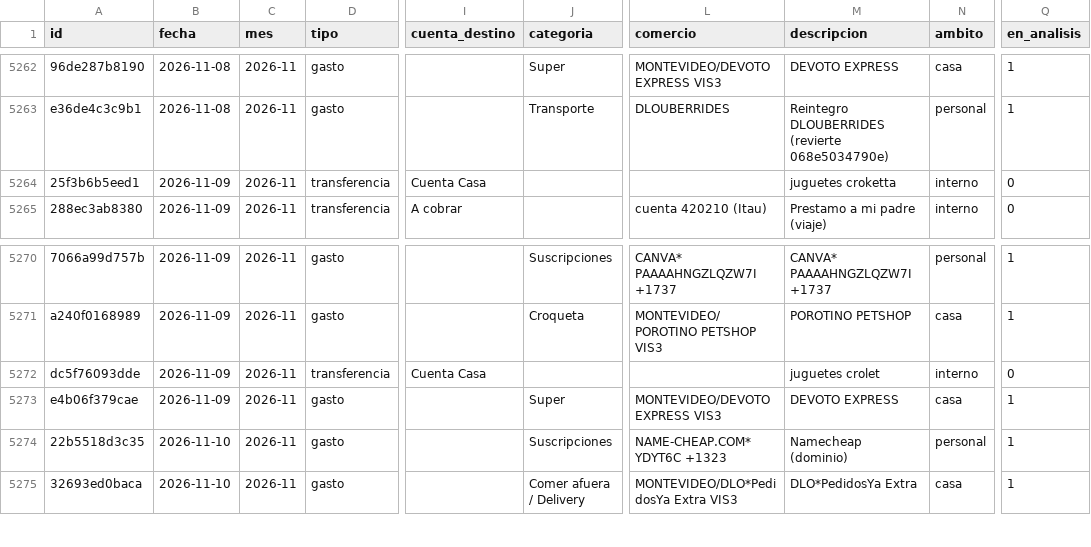
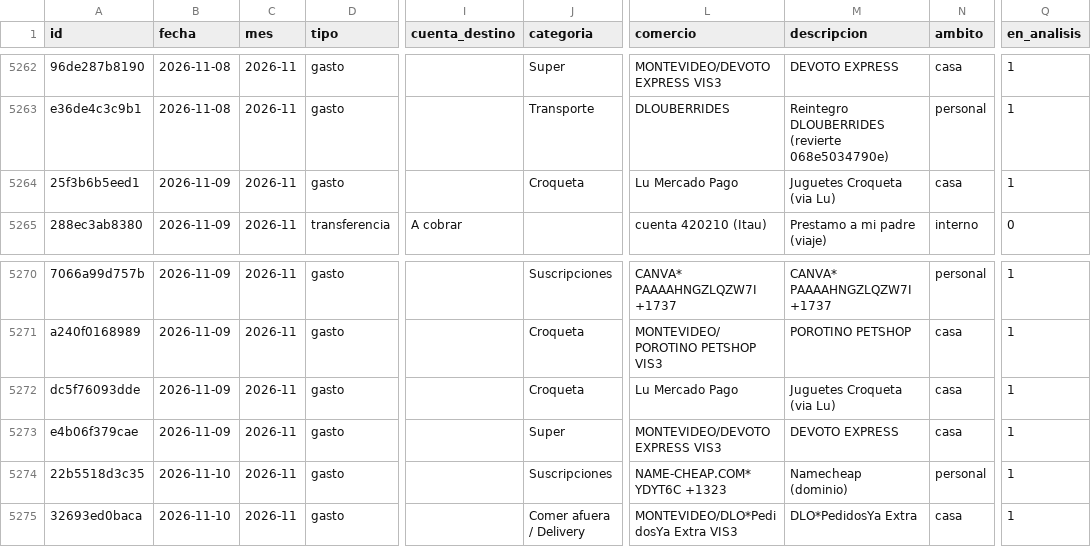
Before and after one commit to joacoguerrae/registro-gastos, a CSV file: data/ledger.csv, drawn as a sheet; only a part is shown, gaps mark what is left out; the diff names each change by its address in the sheet, - before the commit and + after, or states it on an @@ line.

```diff
--- a/data/ledger.csv
+++ b/data/ledger.csv
-D5264 (tipo): transferencia
+D5264 (tipo): gasto
-I5264 (cuenta_destino): Cuenta Casa
+I5264 (cuenta_destino): (empty)
-J5264 (categoria): (empty)
+J5264 (categoria): Croqueta
-L5264 (comercio): (empty)
+L5264 (comercio): Lu Mercado Pago
-M5264 (descripcion): juguetes croketta
+M5264 (descripcion): Juguetes Croqueta (via Lu)
-N5264 (ambito): interno
+N5264 (ambito): casa
-Q5264 (en_analisis): 0
+Q5264 (en_analisis): 1
-D5272 (tipo): transferencia
+D5272 (tipo): gasto
-I5272 (cuenta_destino): Cuenta Casa
+I5272 (cuenta_destino): (empty)
-J5272 (categoria): (empty)
+J5272 (categoria): Croqueta
-L5272 (comercio): (empty)
+L5272 (comercio): Lu Mercado Pago
-M5272 (descripcion): juguetes crolet
+M5272 (descripcion): Juguetes Croqueta (via Lu)
-N5272 (ambito): interno
+N5272 (ambito): casa
-Q5272 (en_analisis): 0
+Q5272 (en_analisis): 1
```
Also changed, not shown: data/cierre_casa.csv, data/pendientes.csv, 7 other files.
